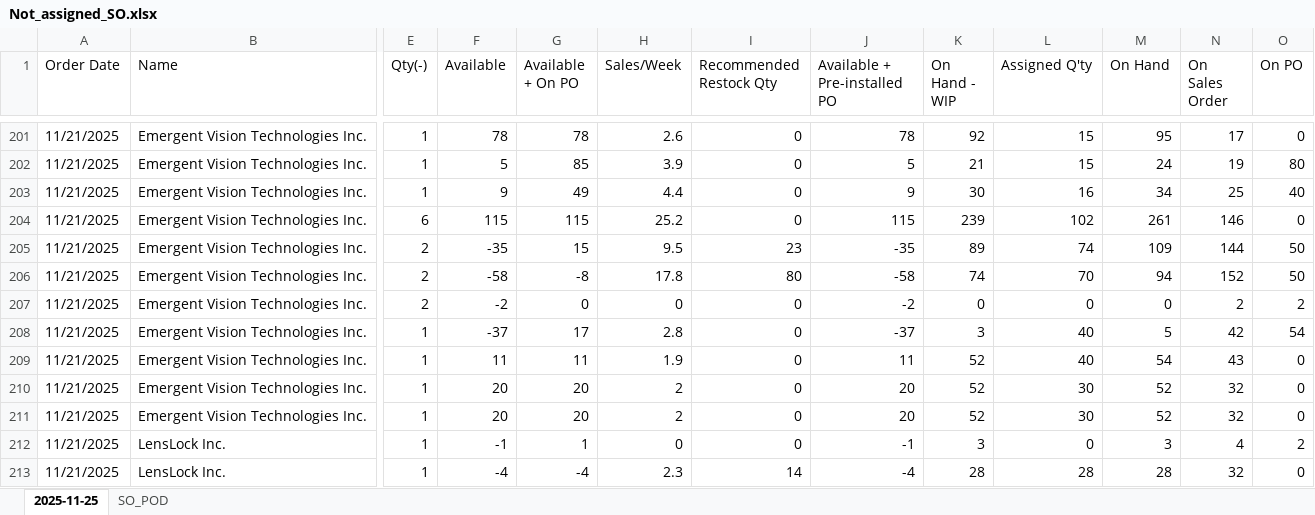
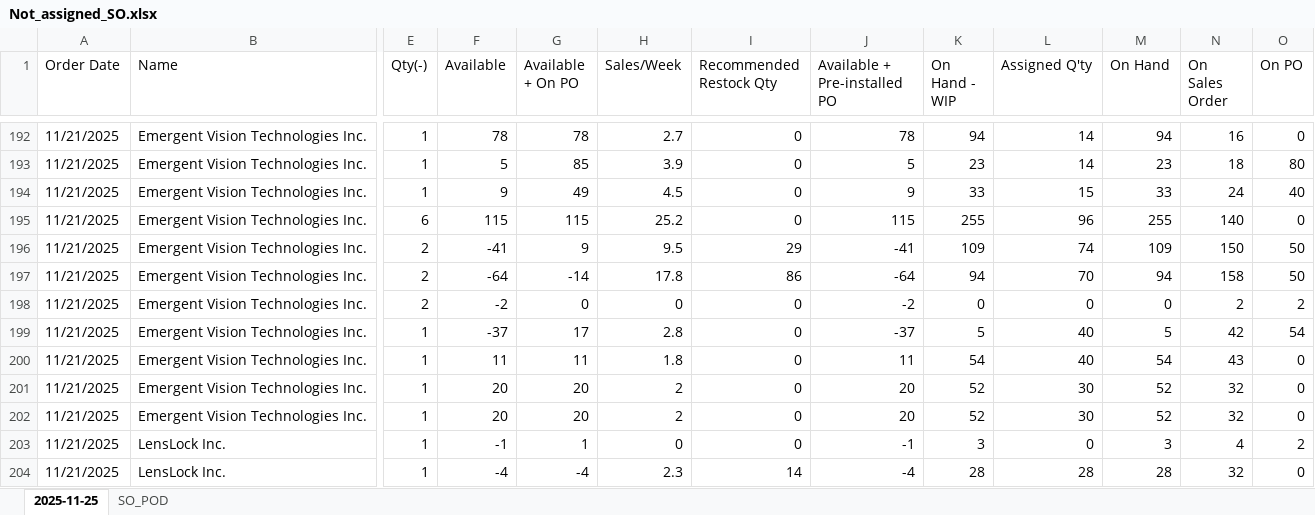
Before and after one commit to playoung2818/ERP_System, an Excel workbook: Not_assigned_SO.xlsx, sheet 2025-11-25, drawn as a sheet; only a part is shown, gaps mark what is left out; values as stored, in another font and other column widths than the file's, no cell formats; addresses are those after the commit; the diff covers the shown part only; the diff names each change by its address in the sheet, - before the commit and + after, or states it on an @@ line.

```diff
--- a/Not_assigned_SO.xlsx (sheet 2025-11-25)
+++ b/Not_assigned_SO.xlsx (sheet 2025-11-25)
-H192 (Sales/Week): 2.6
+H192 (Sales/Week): 2.7
-K192 (On Hand - WIP): 92
+K192 (On Hand - WIP): 94
-L192:L193 (Assigned Q'ty): 15
+L192:L193 (Assigned Q'ty): 14
-M192 (On Hand): 95
+M192 (On Hand): 94
-N192 (On Sales Order): 17
+N192 (On Sales Order): 16
-K193 (On Hand - WIP): 21
+K193 (On Hand - WIP): 23
-M193 (On Hand): 24
+M193 (On Hand): 23
-N193 (On Sales Order): 19
+N193 (On Sales Order): 18
-H194 (Sales/Week): 4.4
+H194 (Sales/Week): 4.5
-K194 (On Hand - WIP): 30
+K194 (On Hand - WIP): 33
-L194 (Assigned Q'ty): 16
+L194 (Assigned Q'ty): 15
-M194 (On Hand): 34
+M194 (On Hand): 33
-N194 (On Sales Order): 25
+N194 (On Sales Order): 24
-K195 (On Hand - WIP): 239
+K195 (On Hand - WIP): 255
-L195 (Assigned Q'ty): 102
+L195 (Assigned Q'ty): 96
-M195 (On Hand): 261
+M195 (On Hand): 255
-N195 (On Sales Order): 146
+N195 (On Sales Order): 140
-F196 (Available): -35
+F196 (Available): -41
-G196 (Available + On PO): 15
+G196 (Available + On PO): 9
-I196 (Recommended Restock Qty): 23
+I196 (Recommended Restock Qty): 29
-J196 (Available + Pre-installed PO): -35
+J196 (Available + Pre-installed PO): -41
-K196 (On Hand - WIP): 89
+K196 (On Hand - WIP): 109
-N196 (On Sales Order): 144
+N196 (On Sales Order): 150
-F197 (Available): -58
+F197 (Available): -64
-G197 (Available + On PO): -8
+G197 (Available + On PO): -14
-I197 (Recommended Restock Qty): 80
+I197 (Recommended Restock Qty): 86
-J197 (Available + Pre-installed PO): -58
+J197 (Available + Pre-installed PO): -64
-K197 (On Hand - WIP): 74
+K197 (On Hand - WIP): 94
-N197 (On Sales Order): 152
+N197 (On Sales Order): 158
-K199 (On Hand - WIP): 3
+K199 (On Hand - WIP): 5
-H200 (Sales/Week): 1.9
+H200 (Sales/Week): 1.8
-K200 (On Hand - WIP): 52
+K200 (On Hand - WIP): 54
```
Also changed, not shown: 50 added rows, 9 removed rows and 599 edited cells elsewhere in this sheet, cell formats, 3 other files.
